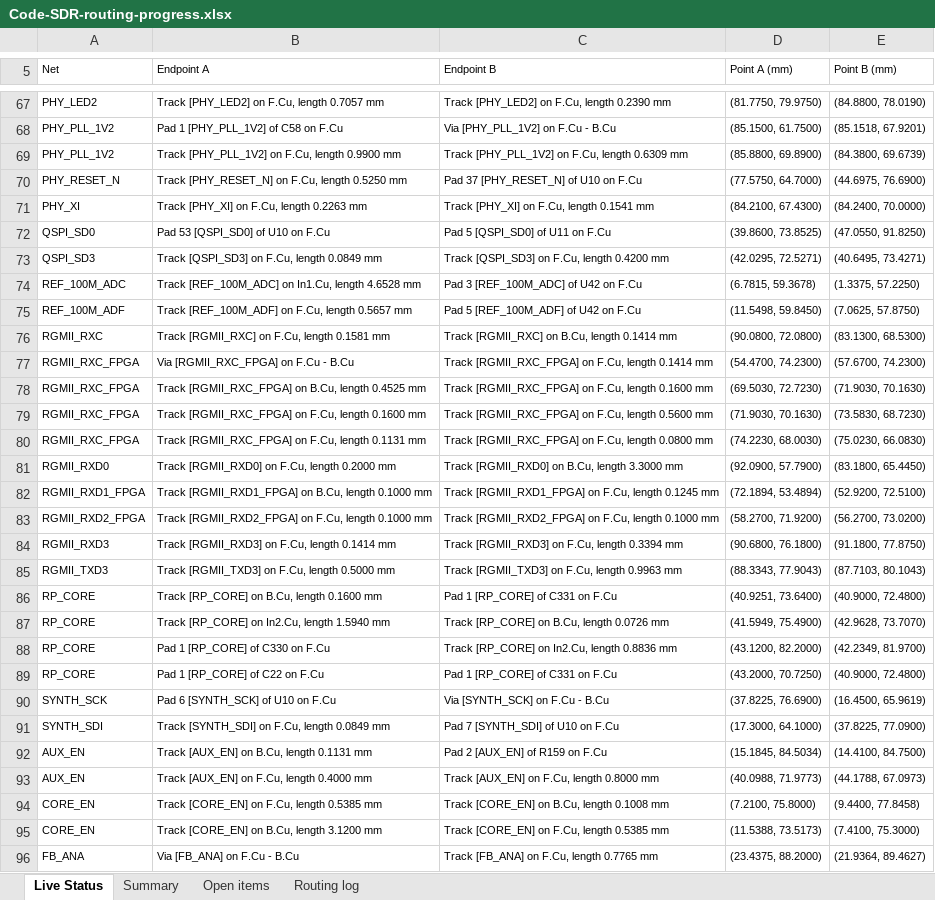
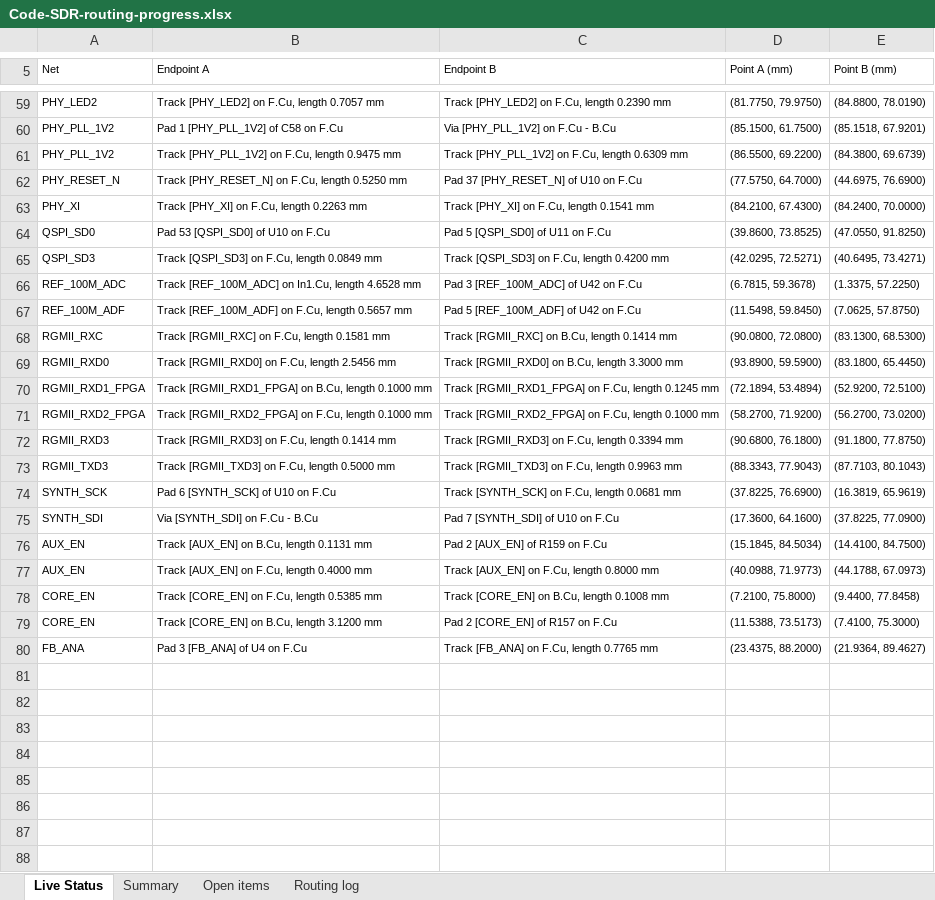
Before and after one commit to iamdarshg/Code-SDR, an Excel workbook: outputs/code-sdr-routing/Code-SDR-routing-progress.xlsx, sheet Live Status, drawn as a sheet; only a part is shown, gaps mark what is left out; values as stored, in another font and other column widths than the file's, no borders; table styles not drawn; removed rows and columns are numbered as before the commit, all else as after; the diff covers the shown part only; the diff names each change by its address in the sheet, - before the commit and + after, or states it on an @@ line.

Commit message:
hardware: close sixteen analog and RGMII gaps

```diff
--- a/outputs/code-sdr-routing/Code-SDR-routing-progress.xlsx (sheet Live Status)
+++ b/outputs/code-sdr-routing/Code-SDR-routing-progress.xlsx (sheet Live Status)
-B61 (Endpoint A): Track [PHY_PLL_1V2] on F.Cu, length 0.9900 mm
+B61 (Endpoint A): Track [PHY_PLL_1V2] on F.Cu, length 0.9475 mm
-D61 (Point A (mm)): (85.8800, 69.8900)
+D61 (Point A (mm)): (86.5500, 69.2200)
-row 77: RGMII_RXC_FPGA | Via [RGMII_RXC_FPGA] on F.Cu - B.Cu | Track [RGMII_RXC_FPGA] on F.Cu, length 0.1414 mm | (54.4700, 74.2300) | (57.6700, 74.2300)
-row 78: RGMII_RXC_FPGA | Track [RGMII_RXC_FPGA] on B.Cu, length 0.4525 mm | Track [RGMII_RXC_FPGA] on F.Cu, length 0.1600 mm | (69.5030, 72.7230) | (71.9030, 70.1630)
-row 79: RGMII_RXC_FPGA | Track [RGMII_RXC_FPGA] on F.Cu, length 0.1600 mm | Track [RGMII_RXC_FPGA] on F.Cu, length 0.5600 mm | (71.9030, 70.1630) | (73.5830, 68.7230)
-row 80: RGMII_RXC_FPGA | Track [RGMII_RXC_FPGA] on F.Cu, length 0.1131 mm | Track [RGMII_RXC_FPGA] on F.Cu, length 0.0800 mm | (74.2230, 68.0030) | (75.0230, 66.0830)
-B69 (Endpoint A): Track [RGMII_RXD0] on F.Cu, length 0.2000 mm
+B69 (Endpoint A): Track [RGMII_RXD0] on F.Cu, length 2.5456 mm
-D69 (Point A (mm)): (92.0900, 57.7900)
+D69 (Point A (mm)): (93.8900, 59.5900)
-row 86: RP_CORE | Track [RP_CORE] on B.Cu, length 0.1600 mm | Pad 1 [RP_CORE] of C331 on F.Cu | (40.9251, 73.6400) | (40.9000, 72.4800)
-row 87: RP_CORE | Track [RP_CORE] on In2.Cu, length 1.5940 mm | Track [RP_CORE] on B.Cu, length 0.0726 mm | (41.5949, 75.4900) | (42.9628, 73.7070)
-row 88: RP_CORE | Pad 1 [RP_CORE] of C330 on F.Cu | Track [RP_CORE] on In2.Cu, length 0.8836 mm | (43.1200, 82.2000) | (42.2349, 81.9700)
-row 89: RP_CORE | Pad 1 [RP_CORE] of C22 on F.Cu | Pad 1 [RP_CORE] of C331 on F.Cu | (43.2000, 70.7250) | (40.9000, 72.4800)
-C74 (Endpoint B): Via [SYNTH_SCK] on F.Cu - B.Cu
+C74 (Endpoint B): Track [SYNTH_SCK] on F.Cu, length 0.0681 mm
-E74 (Point B (mm)): (16.4500, 65.9619)
+E74 (Point B (mm)): (16.3819, 65.9619)
-B75 (Endpoint A): Track [SYNTH_SDI] on F.Cu, length 0.0849 mm
+B75 (Endpoint A): Via [SYNTH_SDI] on F.Cu - B.Cu
-D75 (Point A (mm)): (17.3000, 64.1000)
+D75 (Point A (mm)): (17.3600, 64.1600)
-C79 (Endpoint B): Track [CORE_EN] on F.Cu, length 0.5385 mm
+C79 (Endpoint B): Pad 2 [CORE_EN] of R157 on F.Cu
-B80 (Endpoint A): Via [FB_ANA] on F.Cu - B.Cu
+B80 (Endpoint A): Pad 3 [FB_ANA] of U4 on F.Cu
```
Also changed, not shown: 8 removed rows and 9 edited cells elsewhere in this sheet, sheet Open items, sheet Routing log, sheet Summary, 4 other files.
